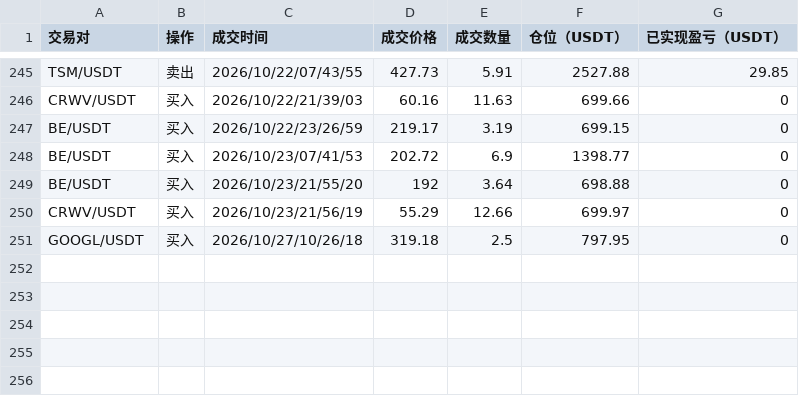
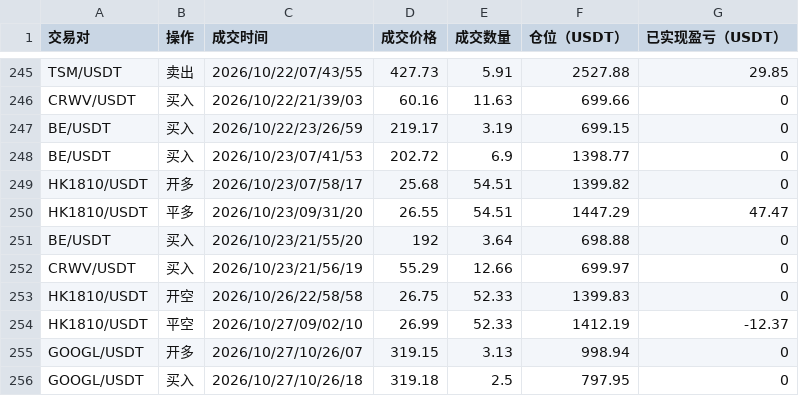
Before and after one commit to burceasn/asset-dashboard, a CSV file: trade_history.csv, drawn as a sheet; only a part is shown, gaps mark what is left out; the diff names each change by its address in the sheet, - before the commit and + after, or states it on an @@ line.

Commit message:
chore: update dashboard data

```diff
--- a/trade_history.csv
+++ b/trade_history.csv
+row 249: HK1810/USDT | 开多 | 2026/10/23/07/58/17 | 25.68 | 54.51 | 1399.82 | 0
+row 250: HK1810/USDT | 平多 | 2026/10/23/09/31/20 | 26.55 | 54.51 | 1447.29 | 47.47
+row 253: HK1810/USDT | 开空 | 2026/10/26/22/58/58 | 26.75 | 52.33 | 1399.83 | 0
+row 254: HK1810/USDT | 平空 | 2026/10/27/09/02/10 | 26.99 | 52.33 | 1412.19 | -12.37
+row 255: GOOGL/USDT | 开多 | 2026/10/27/10/26/07 | 319.15 | 3.13 | 998.94 | 0
```
Also changed, not shown: 1 other file.
